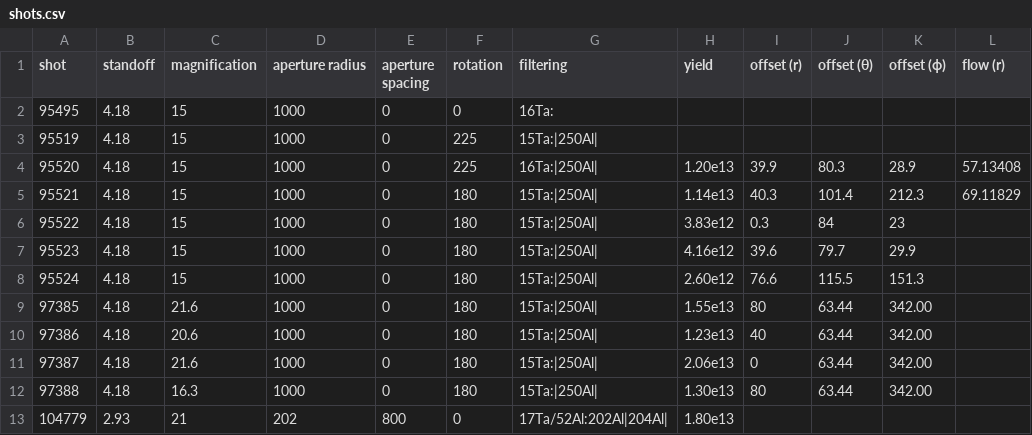
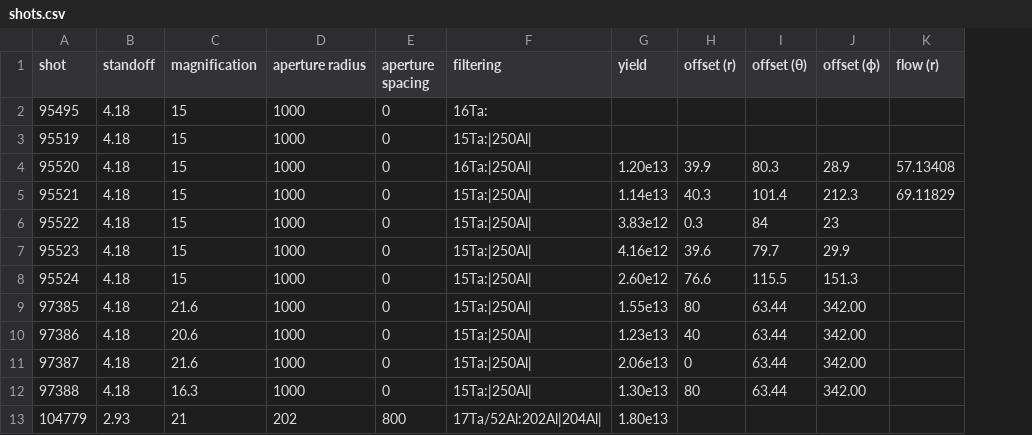
Before and after one commit to jkunimune/kodi-analysis, a CSV file: data/shots.csv, drawn as a sheet; only a part is shown; the diff names each change by its address in the sheet, - before the commit and + after, or states it on an @@ line.

```diff
--- a/data/shots.csv
+++ b/data/shots.csv
-column F (rotation), rows 2-13: 0 | 225 | 225 | 180 | 180 | 180 | 180 | 180 | 180 | 180 | 180 | 0
```
Also changed, not shown: 7 other files.
